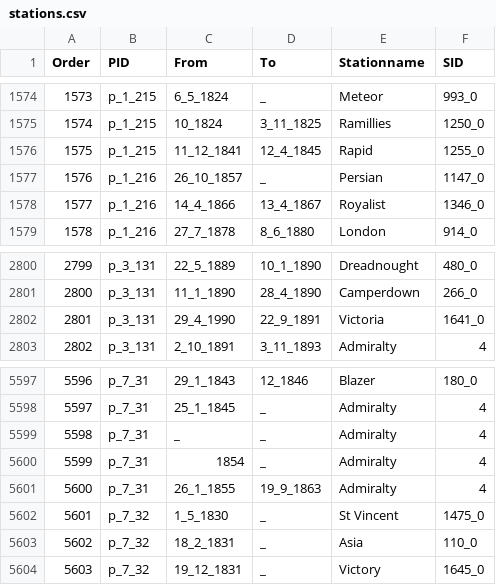
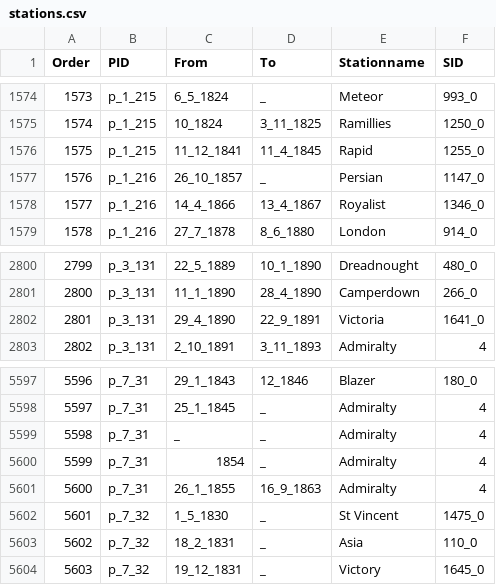
Before and after one commit to HackathonDH/RoyalNavy_2017, a CSV file: Webscraping/CSVs/stations.csv, drawn as a sheet; only a part is shown, gaps mark what is left out.

Commit message:
corrected deployments by comparing with date of death

```diff
--- a/Webscraping/CSVs/stations.csv
+++ b/Webscraping/CSVs/stations.csv
@@ -1575,3 +1575,3 @@ Order,PID,From,To,Stationname,SID
 1574,p_1_215,10_1824,3_11_1825,Ramillies,1250_0
-1575,p_1_215,11_12_1841,12_4_1845,Rapid,1255_0
+1575,p_1_215,11_12_1841,11_4_1845,Rapid,1255_0
 1576,p_1_216,26_10_1857,_,Persian,1147_0
@@ -2801,3 +2801,3 @@ Order,PID,From,To,Stationname,SID
 2800,p_3_131,11_1_1890,28_4_1890,Camperdown,266_0
-2801,p_3_131,29_4_1990,22_9_1891,Victoria,1641_0
+2801,p_3_131,29_4_1890,22_9_1891,Victoria,1641_0
 2802,p_3_131,2_10_1891,3_11_1893,Admiralty,4
@@ -5600,3 +5600,3 @@ Order,PID,From,To,Stationname,SID
 5599,p_7_31,1854,_,Admiralty,4
-5600,p_7_31,26_1_1855,19_9_1863,Admiralty,4
+5600,p_7_31,26_1_1855,16_9_1863,Admiralty,4
 5601,p_7_32,1_5_1830,_,St Vincent,1475_0
```
